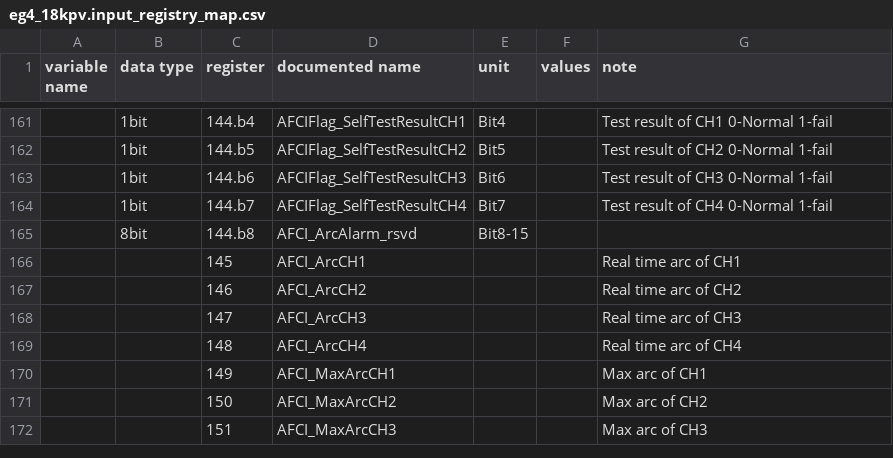
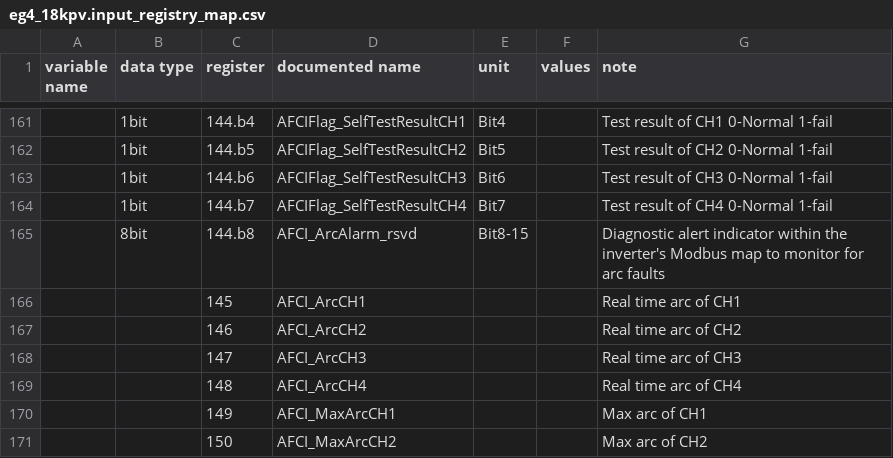
Before and after one commit to BuxtonCalvin/MultiProtocolGateway, a CSV file: protocols/eg4/eg4_18kpv.input_registry_map.csv, drawn as a sheet; only a part is shown, gaps mark what is left out; the shorter side is filled out with more unchanged rows; the diff covers the shown part only.

```diff
--- a/protocols/eg4/eg4_18kpv.input_registry_map.csv
+++ b/protocols/eg4/eg4_18kpv.input_registry_map.csv
@@ -165 +165 @@ variable name,data type,register,documented name,unit,values,note,,,,,,,,,,,,
-,8bit,144.b8,AFCI_ArcAlarm_rsvd,Bit8-15,,,,,,,,,,,,,,
+,8bit,144.b8,AFCI_ArcAlarm_rsvd,Bit8-15,,Diagnostic alert indicator within the inverter's Modbus map to monitor for arc faults
```
Also changed, not shown: 13 edited cells elsewhere in this file, protocols/eg4/eg4_18kpv.holding_registry_map.csv, 22 other files.
